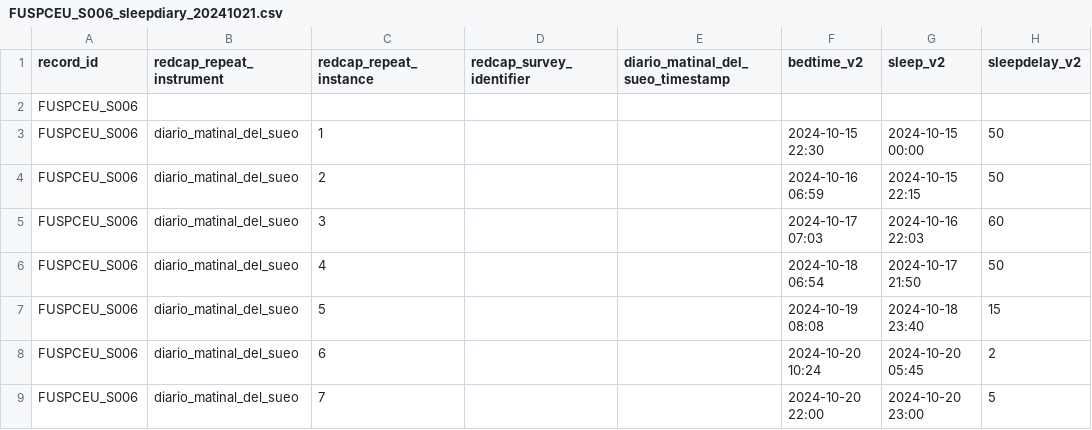
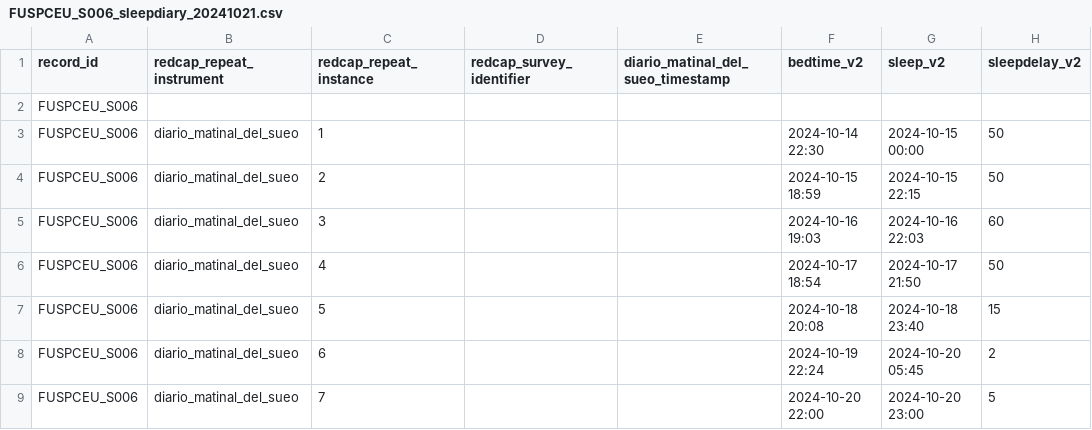
Before and after one commit to MeLiDosProject/BaezaEtAl_Dataset_2025, a CSV file: data/raw/individual/FUSPCEU_S006/continuous/sleepdiary/FUSPCEU_S006_sleepdiary_20241021.csv, drawn as a sheet; only a part is shown; the diff names each change by its address in the sheet, - before the commit and + after, or states it on an @@ line.

Commit message:
update sleepdiaries

```diff
--- a/data/raw/individual/FUSPCEU_S006/continuous/sleepdiary/FUSPCEU_S006_sleepdiary_20241021.csv
+++ b/data/raw/individual/FUSPCEU_S006/continuous/sleepdiary/FUSPCEU_S006_sleepdiary_20241021.csv
-F3 (bedtime_v2): 2024-10-15 22:30
+F3 (bedtime_v2): 2024-10-14 22:30
-F4 (bedtime_v2): 2024-10-16 06:59
+F4 (bedtime_v2): 2024-10-15 18:59
-F5 (bedtime_v2): 2024-10-17 07:03
+F5 (bedtime_v2): 2024-10-16 19:03
-F6 (bedtime_v2): 2024-10-18 06:54
+F6 (bedtime_v2): 2024-10-17 18:54
-F7 (bedtime_v2): 2024-10-19 08:08
+F7 (bedtime_v2): 2024-10-18 20:08
-F8 (bedtime_v2): 2024-10-20 10:24
+F8 (bedtime_v2): 2024-10-19 22:24
```
Also changed, not shown: data/raw/individual/FUSPCEU_S013/continuous/sleepdiary/FUSPCEU_S013_sleepdiary_20241125.csv, data/raw/individual/FUSPCEU_S014/continuous/sleepdiary/FUSPCEU_S014_sleepdiary_20241125.csv, 21 other files.
